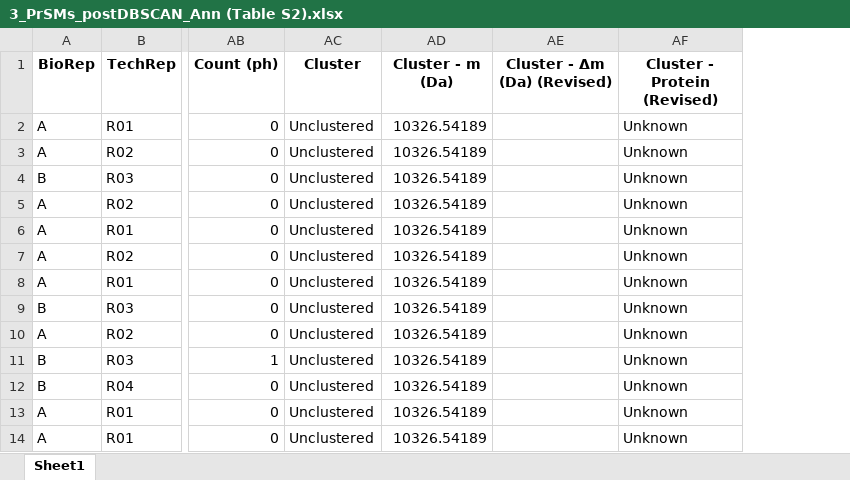
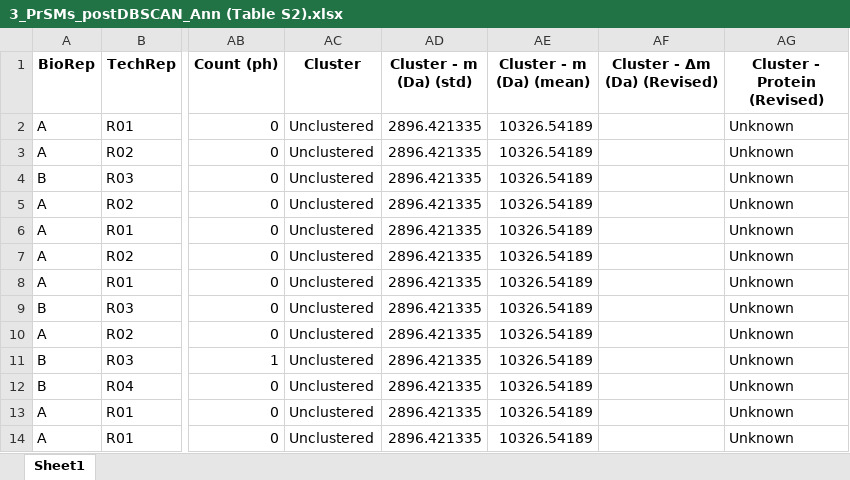
Before and after one commit to MSPCF/2021_Proteomes, an Excel workbook: Output/3_PrSMs_postDBSCAN_Ann (Table S2).xlsx, sheet Sheet1, drawn as a sheet; only a part is shown, gaps mark what is left out; values as stored, in another font and other column widths than the file's, no borders; addresses are those after the commit; the diff names each change by its address in the sheet, - before the commit and + after, or states it on an @@ line.

Commit message:
Major - Reviewer#1
We amended the issue of Reviewer#1 regarding the standard deviation of the mass within a cluster.

Thanks Reviewer#1.

```diff
--- a/Output/3_PrSMs_postDBSCAN_Ann (Table S2).xlsx (sheet Sheet1)
+++ b/Output/3_PrSMs_postDBSCAN_Ann (Table S2).xlsx (sheet Sheet1)
+column AD (Cluster - m (Da) (std)), rows 2-14: all 2896.421335
-AE1: Cluster - m (Da)
+AE1: Cluster - m (Da) (mean)
```
Also changed, not shown: Output/0_PrSMs_preDBSCAN.xlsx, Output/2_Protamine_Ann (Table S1).xlsx, 38 other files.
